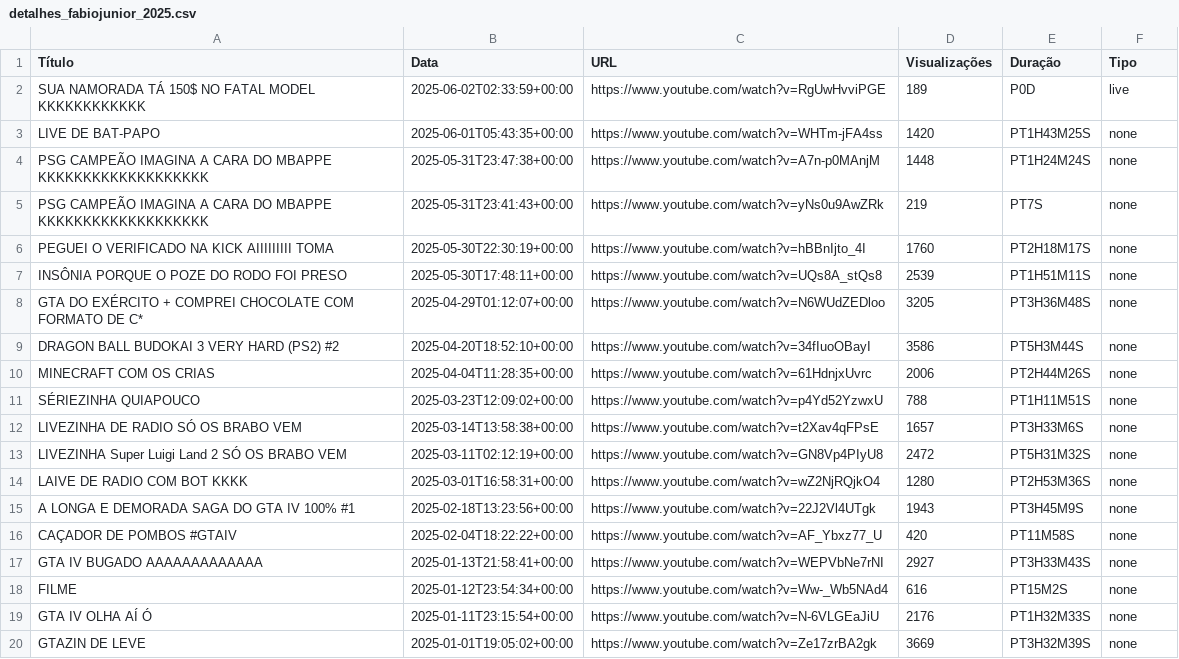
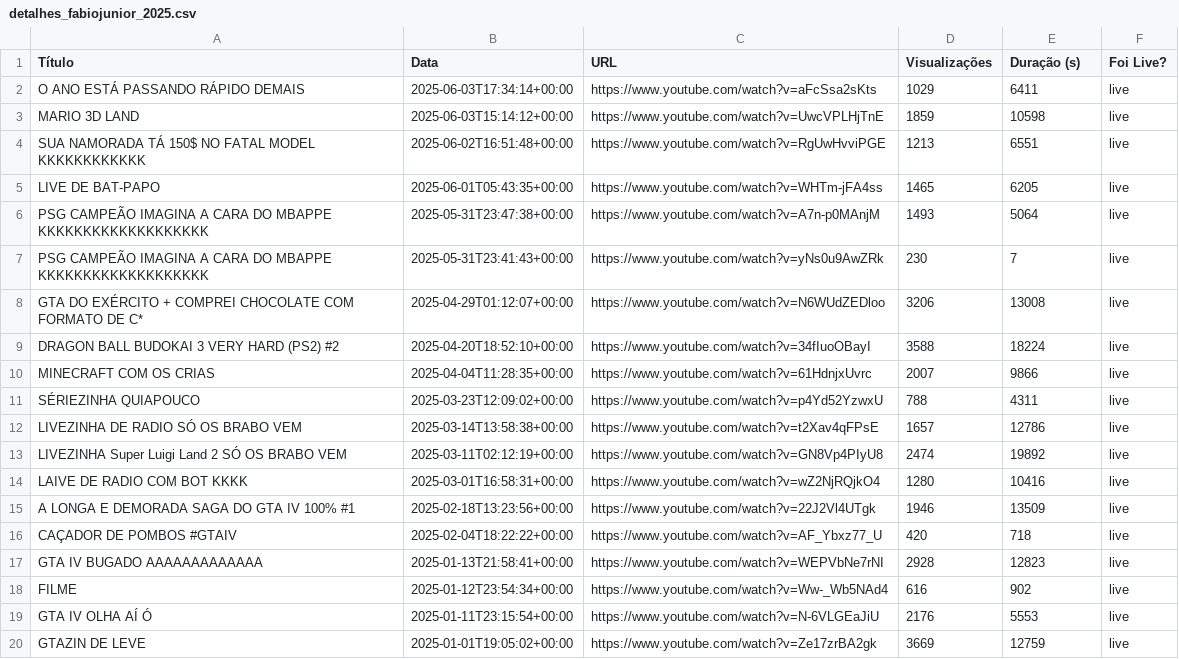
Before and after one commit to imdoamaral/TCC-1, a CSV file: scripts_auxiliares_e_extras/4-quant_lives_e_viz_2025/detalhes_fabiojunior_2025.csv, drawn as a sheet.

```diff
--- a/scripts_auxiliares_e_extras/4-quant_lives_e_viz_2025/detalhes_fabiojunior_2025.csv
+++ b/scripts_auxiliares_e_extras/4-quant_lives_e_viz_2025/detalhes_fabiojunior_2025.csv
@@ -1,20 +1,20 @@
-Título,Data,URL,Visualizações,Duração,Tipo
-SUA NAMORADA TÁ 150$ NO FATAL MODEL KKKKKKKKKKKK,2025-06-02T02:33:59+00:00,https://www.youtube.com/watch?v=RgUwHvviPGE,189,P0D,live
-LIVE DE BAT-PAPO,2025-06-01T05:43:35+00:00,https://www.youtube.com/watch?v=WHTm-jFA4ss,1420,PT1H43M25S,none
-PSG CAMPEÃO IMAGINA A CARA DO MBAPPE KKKKKKKKKKKKKKKKKKK,2025-05-31T23:47:38+00:00,https://www.youtube.com/watch?v=A7n-p0MAnjM,1448,PT1H24M24S,none
-PSG CAMPEÃO IMAGINA A CARA DO MBAPPE KKKKKKKKKKKKKKKKKKK,2025-05-31T23:41:43+00:00,https://www.youtube.com/watch?v=yNs0u9AwZRk,219,PT7S,none
-PEGUEI O VERIFICADO NA KICK AIIIIIIIII TOMA,2025-05-30T22:30:19+00:00,https://www.youtube.com/watch?v=hBBnIjto_4I,1760,PT2H18M17S,none
-INSÔNIA PORQUE O POZE DO RODO FOI PRESO,2025-05-30T17:48:11+00:00,https://www.youtube.com/watch?v=UQs8A_stQs8,2539,PT1H51M11S,none
-GTA DO EXÉRCITO + COMPREI CHOCOLATE COM FORMATO DE C*,2025-04-29T01:12:07+00:00,https://www.youtube.com/watch?v=N6WUdZEDloo,3205,PT3H36M48S,none
-DRAGON BALL BUDOKAI 3 VERY HARD (PS2) #2,2025-04-20T18:52:10+00:00,https://www.youtube.com/watch?v=34fIuoOBayI,3586,PT5H3M44S,none
-MINECRAFT COM OS CRIAS,2025-04-04T11:28:35+00:00,https://www.youtube.com/watch?v=61HdnjxUvrc,2006,PT2H44M26S,none
-SÉRIEZINHA QUIAPOUCO,2025-03-23T12:09:02+00:00,https://www.youtube.com/watch?v=p4Yd52YzwxU,788,PT1H11M51S,none
-LIVEZINHA DE RADIO SÓ OS BRABO VEM,2025-03-14T13:58:38+00:00,https://www.youtube.com/watch?v=t2Xav4qFPsE,1657,PT3H33M6S,none
-LIVEZINHA Super Luigi Land 2 SÓ OS BRABO VEM,2025-03-11T02:12:19+00:00,https://www.youtube.com/watch?v=GN8Vp4PIyU8,2472,PT5H31M32S,none
-LAIVE DE RADIO COM BOT KKKK,2025-03-01T16:58:31+00:00,https://www.youtube.com/watch?v=wZ2NjRQjkO4,1280,PT2H53M36S,none
-A LONGA E DEMORADA SAGA DO GTA IV 100% #1,2025-02-18T13:23:56+00:00,https://www.youtube.com/watch?v=22J2Vl4UTgk,1943,PT3H45M9S,none
-CAÇADOR DE POMBOS #GTAIV,2025-02-04T18:22:22+00:00,https://www.youtube.com/watch?v=AF_Ybxz77_U,420,PT11M58S,none
-GTA IV BUGADO AAAAAAAAAAAAA,2025-01-13T21:58:41+00:00,https://www.youtube.com/watch?v=WEPVbNe7rNI,2927,PT3H33M43S,none
-FILME,2025-01-12T23:54:34+00:00,https://www.youtube.com/watch?v=Ww-_Wb5NAd4,616,PT15M2S,none
-GTA IV OLHA AÍ Ó,2025-01-11T23:15:54+00:00,https://www.youtube.com/watch?v=N-6VLGEaJiU,2176,PT1H32M33S,none
-GTAZIN DE LEVE,2025-01-01T19:05:02+00:00,https://www.youtube.com/watch?v=Ze17zrBA2gk,3669,PT3H32M39S,none
+Título,Data,URL,Visualizações,Duração (s),Foi Live?
+O ANO ESTÁ PASSANDO RÁPIDO DEMAIS,2025-06-03T17:34:14+00:00,https://www.youtube.com/watch?v=aFcSsa2sKts,1029,6411,live
+MARIO 3D LAND,2025-06-03T15:14:12+00:00,https://www.youtube.com/watch?v=UwcVPLHjTnE,1859,10598,live
+SUA NAMORADA TÁ 150$ NO FATAL MODEL KKKKKKKKKKKK,2025-06-02T16:51:48+00:00,https://www.youtube.com/watch?v=RgUwHvviPGE,1213,6551,live
+LIVE DE BAT-PAPO,2025-06-01T05:43:35+00:00,https://www.youtube.com/watch?v=WHTm-jFA4ss,1465,6205,live
+PSG CAMPEÃO IMAGINA A CARA DO MBAPPE KKKKKKKKKKKKKKKKKKK,2025-05-31T23:47:38+00:00,https://www.youtube.com/watch?v=A7n-p0MAnjM,1493,5064,live
+PSG CAMPEÃO IMAGINA A CARA DO MBAPPE KKKKKKKKKKKKKKKKKKK,2025-05-31T23:41:43+00:00,https://www.youtube.com/watch?v=yNs0u9AwZRk,230,7,live
+GTA DO EXÉRCITO + COMPREI CHOCOLATE COM FORMATO DE C*,2025-04-29T01:12:07+00:00,https://www.youtube.com/watch?v=N6WUdZEDloo,3206,13008,live
+DRAGON BALL BUDOKAI 3 VERY HARD (PS2) #2,2025-04-20T18:52:10+00:00,https://www.youtube.com/watch?v=34fIuoOBayI,3588,18224,live
+MINECRAFT COM OS CRIAS,2025-04-04T11:28:35+00:00,https://www.youtube.com/watch?v=61HdnjxUvrc,2007,9866,live
+SÉRIEZINHA QUIAPOUCO,2025-03-23T12:09:02+00:00,https://www.youtube.com/watch?v=p4Yd52YzwxU,788,4311,live
+LIVEZINHA DE RADIO SÓ OS BRABO VEM,2025-03-14T13:58:38+00:00,https://www.youtube.com/watch?v=t2Xav4qFPsE,1657,12786,live
+LIVEZINHA Super Luigi Land 2 SÓ OS BRABO VEM,2025-03-11T02:12:19+00:00,https://www.youtube.com/watch?v=GN8Vp4PIyU8,2474,19892,live
+LAIVE DE RADIO COM BOT KKKK,2025-03-01T16:58:31+00:00,https://www.youtube.com/watch?v=wZ2NjRQjkO4,1280,10416,live
+A LONGA E DEMORADA SAGA DO GTA IV 100% #1,2025-02-18T13:23:56+00:00,https://www.youtube.com/watch?v=22J2Vl4UTgk,1946,13509,live
+CAÇADOR DE POMBOS #GTAIV,2025-02-04T18:22:22+00:00,https://www.youtube.com/watch?v=AF_Ybxz77_U,420,718,live
+GTA IV BUGADO AAAAAAAAAAAAA,2025-01-13T21:58:41+00:00,https://www.youtube.com/watch?v=WEPVbNe7rNI,2928,12823,live
+FILME,2025-01-12T23:54:34+00:00,https://www.youtube.com/watch?v=Ww-_Wb5NAd4,616,902,live
+GTA IV OLHA AÍ Ó,2025-01-11T23:15:54+00:00,https://www.youtube.com/watch?v=N-6VLGEaJiU,2176,5553,live
+GTAZIN DE LEVE,2025-01-01T19:05:02+00:00,https://www.youtube.com/watch?v=Ze17zrBA2gk,3669,12759,live
```
Also changed, not shown: scripts_auxiliares_e_extras/4-quant_lives_e_viz_2025/detalhes_biahkov_2025.csv, scripts_auxiliares_e_extras/4-quant_lives_e_viz_2025/detalhes_canaldoronaldinho_2025.csv, 10 other files.
